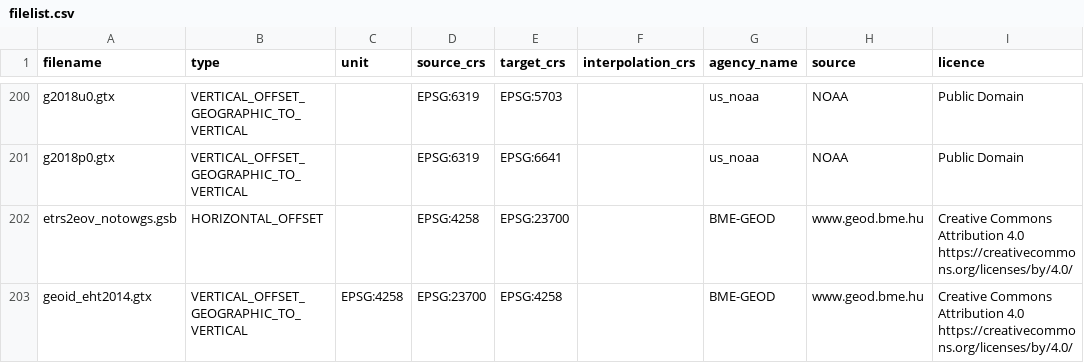
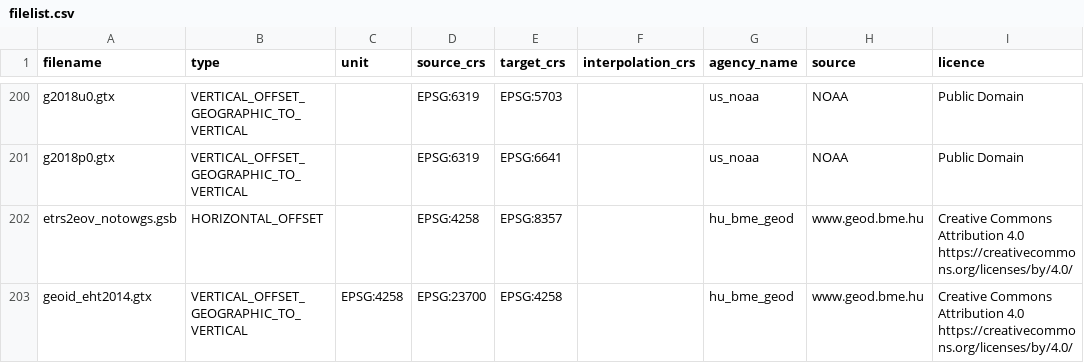
Before and after one commit to OSGeo/proj-datumgrid, a CSV file: filelist.csv, drawn as a sheet; only a part is shown, gaps mark what is left out.

Commit message:
Update to Even's comments

```diff
--- a/filelist.csv
+++ b/filelist.csv
@@ -201,3 +201,3 @@ g2018u0.gtx,VERTICAL_OFFSET_GEOGRAPHIC_TO_VERTICAL,,EPSG:6319,EPSG:5703,,us_noaa
 g2018p0.gtx,VERTICAL_OFFSET_GEOGRAPHIC_TO_VERTICAL,,EPSG:6319,EPSG:6641,,us_noaa,NOAA,Public Domain
-etrs2eov_notowgs.gsb,HORIZONTAL_OFFSET,,EPSG:4258,EPSG:23700,,BME-GEOD,www.geod.bme.hu,Creative Commons Attribution 4.0 https://creativecommons.org/licenses/by/4.0/
-geoid_eht2014.gtx,VERTICAL_OFFSET_GEOGRAPHIC_TO_VERTICAL,EPSG:4258,EPSG:23700,EPSG:4258,,BME-GEOD,www.geod.bme.hu,Creative Commons Attribution 4.0 https://creativecommons.org/licenses/by/4.0/
+etrs2eov_notowgs.gsb,HORIZONTAL_OFFSET,,EPSG:4258,EPSG:8357,,hu_bme_geod,www.geod.bme.hu,Creative Commons Attribution 4.0 https://creativecommons.org/licenses/by/4.0/
+geoid_eht2014.gtx,VERTICAL_OFFSET_GEOGRAPHIC_TO_VERTICAL,EPSG:4258,EPSG:23700,EPSG:4258,,hu_bme_geod,www.geod.bme.hu,Creative Commons Attribution 4.0 https://creativecommons.org/licenses/by/4.0/
```
